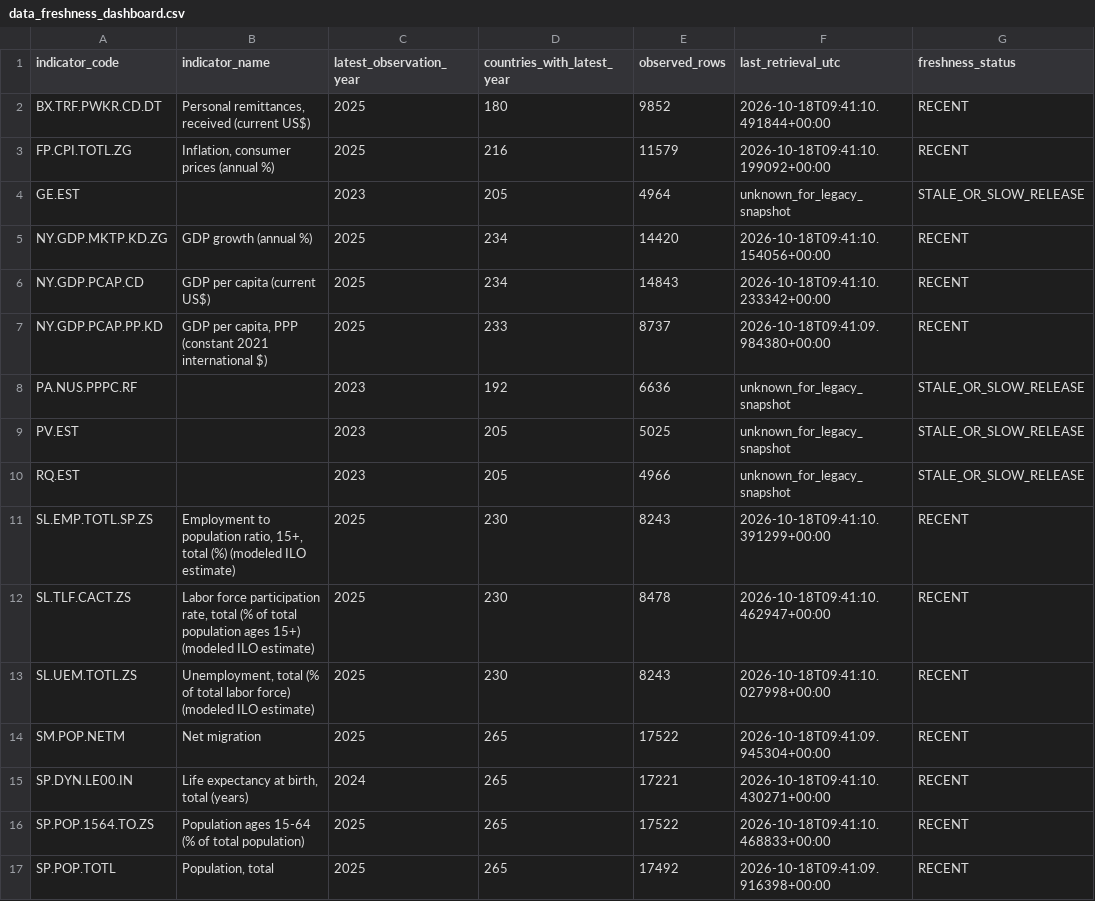
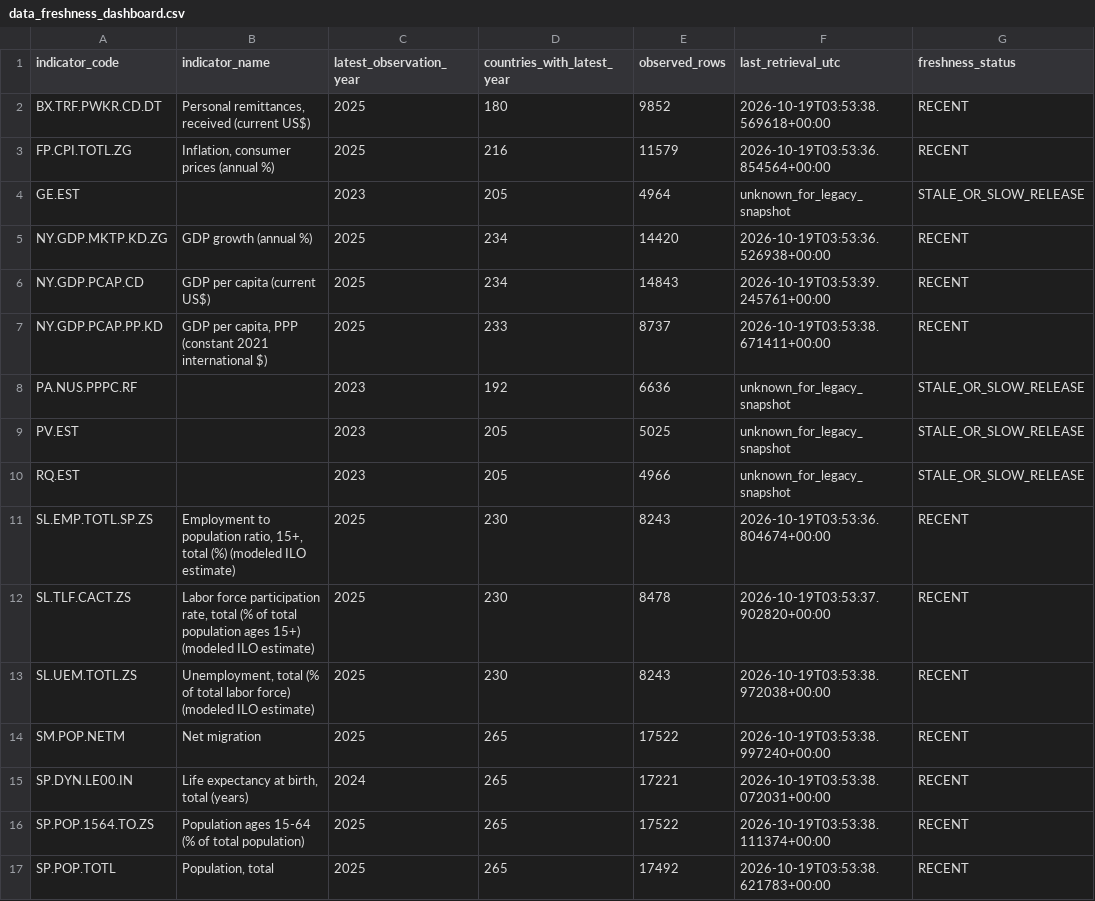
Before and after one commit to schnozenstein/eom-migration-model, a CSV file: outputs/data_freshness_dashboard.csv, drawn as a sheet.

```diff
--- a/outputs/data_freshness_dashboard.csv
+++ b/outputs/data_freshness_dashboard.csv
@@ -1,8 +1,8 @@
 indicator_code,indicator_name,latest_observation_year,countries_with_latest_year,observed_rows,last_retrieval_utc,freshness_status
-BX.TRF.PWKR.CD.DT,"Personal remittances, received (current US$)",2025,180,9852,2026-10-18T09:41:10.491844+00:00,RECENT
-FP.CPI.TOTL.ZG,"Inflation, consumer prices (annual %)",2025,216,11579,2026-10-18T09:41:10.199092+00:00,RECENT
+BX.TRF.PWKR.CD.DT,"Personal remittances, received (current US$)",2025,180,9852,2026-10-19T03:53:38.569618+00:00,RECENT
+FP.CPI.TOTL.ZG,"Inflation, consumer prices (annual %)",2025,216,11579,2026-10-19T03:53:36.854564+00:00,RECENT
 GE.EST,,2023,205,4964,unknown_for_legacy_snapshot,STALE_OR_SLOW_RELEASE
-NY.GDP.MKTP.KD.ZG,GDP growth (annual %),2025,234,14420,2026-10-18T09:41:10.154056+00:00,RECENT
-NY.GDP.PCAP.CD,GDP per capita (current US$),2025,234,14843,2026-10-18T09:41:10.233342+00:00,RECENT
-NY.GDP.PCAP.PP.KD,"GDP per capita, PPP (constant 2021 international $)",2025,233,8737,2026-10-18T09:41:09.984380+00:00,RECENT
+NY.GDP.MKTP.KD.ZG,GDP growth (annual %),2025,234,14420,2026-10-19T03:53:36.526938+00:00,RECENT
+NY.GDP.PCAP.CD,GDP per capita (current US$),2025,234,14843,2026-10-19T03:53:39.245761+00:00,RECENT
+NY.GDP.PCAP.PP.KD,"GDP per capita, PPP (constant 2021 international $)",2025,233,8737,2026-10-19T03:53:38.671411+00:00,RECENT
 PA.NUS.PPPC.RF,,2023,192,6636,unknown_for_legacy_snapshot,STALE_OR_SLOW_RELEASE
@@ -10,8 +10,8 @@ PV.EST,,2023,205,5025,unknown_for_legacy_snapshot,STALE_OR_SLOW_RELEASE
 RQ.EST,,2023,205,4966,unknown_for_legacy_snapshot,STALE_OR_SLOW_RELEASE
-SL.EMP.TOTL.SP.ZS,"Employment to population ratio, 15+, total (%) (modeled ILO estimate)",2025,230,8243,2026-10-18T09:41:10.391299+00:00,RECENT
-SL.TLF.CACT.ZS,"Labor force participation rate, total (% of total population ages 15+) (modeled ILO estimate)",2025,230,8478,2026-10-18T09:41:10.462947+00:00,RECENT
-SL.UEM.TOTL.ZS,"Unemployment, total (% of total labor force) (modeled ILO estimate)",2025,230,8243,2026-10-18T09:41:10.027998+00:00,RECENT
-SM.POP.NETM,Net migration,2025,265,17522,2026-10-18T09:41:09.945304+00:00,RECENT
-SP.DYN.LE00.IN,"Life expectancy at birth, total (years)",2024,265,17221,2026-10-18T09:41:10.430271+00:00,RECENT
-SP.POP.1564.TO.ZS,Population ages 15-64 (% of total population),2025,265,17522,2026-10-18T09:41:10.468833+00:00,RECENT
-SP.POP.TOTL,"Population, total",2025,265,17492,2026-10-18T09:41:09.916398+00:00,RECENT
+SL.EMP.TOTL.SP.ZS,"Employment to population ratio, 15+, total (%) (modeled ILO estimate)",2025,230,8243,2026-10-19T03:53:36.804674+00:00,RECENT
+SL.TLF.CACT.ZS,"Labor force participation rate, total (% of total population ages 15+) (modeled ILO estimate)",2025,230,8478,2026-10-19T03:53:37.902820+00:00,RECENT
+SL.UEM.TOTL.ZS,"Unemployment, total (% of total labor force) (modeled ILO estimate)",2025,230,8243,2026-10-19T03:53:38.972038+00:00,RECENT
+SM.POP.NETM,Net migration,2025,265,17522,2026-10-19T03:53:38.997240+00:00,RECENT
+SP.DYN.LE00.IN,"Life expectancy at birth, total (years)",2024,265,17221,2026-10-19T03:53:38.072031+00:00,RECENT
+SP.POP.1564.TO.ZS,Population ages 15-64 (% of total population),2025,265,17522,2026-10-19T03:53:38.111374+00:00,RECENT
+SP.POP.TOTL,"Population, total",2025,265,17492,2026-10-19T03:53:38.621783+00:00,RECENT
```
Also changed, not shown: metadata/policy_page_watch_status.csv, 24 other files.
